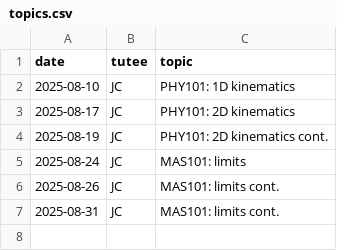
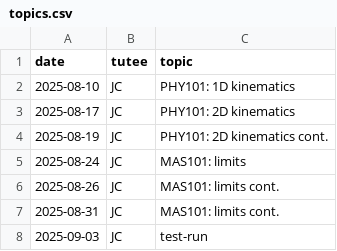
Before and after one commit to qu4ntx/mindclimb-client013, a CSV file: topics.csv, drawn as a sheet.

Commit message:
Update topics.csv

```diff
--- a/topics.csv
+++ b/topics.csv
@@ -7 +7,2 @@ date,tutee,topic
 2025-08-31,JC,MAS101: limits cont.
+2025-09-03,JC,test-run
```
